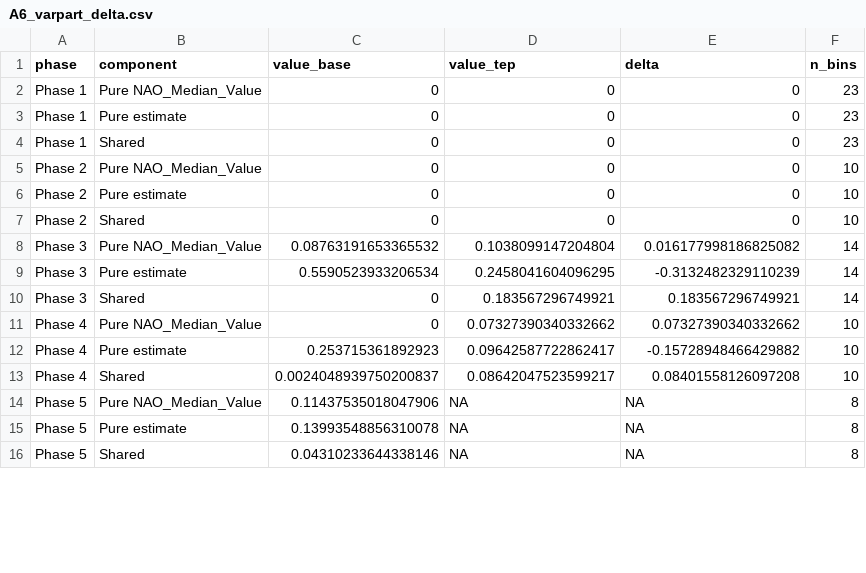
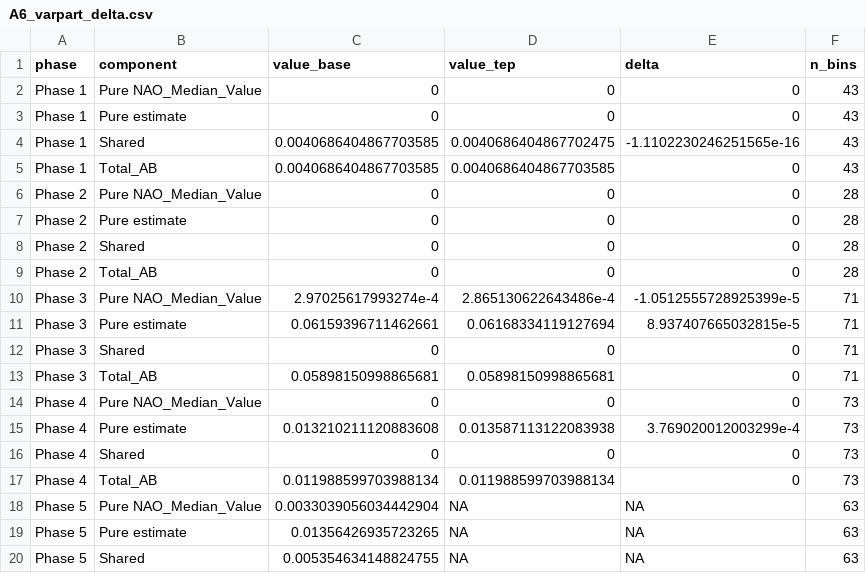
Before and after one commit to miguelmatias/trophic_simplification_azores, a CSV file: outputs/revision/A6_varpart_delta.csv, drawn as a sheet; only a part is shown; the diff covers the shown part only.

```diff
--- a/outputs/revision/A6_varpart_delta.csv
+++ b/outputs/revision/A6_varpart_delta.csv
@@ -1,16 +1,20 @@
 phase,component,value_base,value_tep,delta,n_bins
-Phase 1,Pure NAO_Median_Value,0,0,0,23
-Phase 1,Pure estimate,0,0,0,23
-Phase 1,Shared,0,0,0,23
-Phase 2,Pure NAO_Median_Value,0,0,0,10
-Phase 2,Pure estimate,0,0,0,10
-Phase 2,Shared,0,0,0,10
-Phase 3,Pure NAO_Median_Value,0.08763191653365532,0.1038099147204804,0.016177998186825082,14
-Phase 3,Pure estimate,0.5590523933206534,0.2458041604096295,-0.3132482329110239,14
-Phase 3,Shared,0,0.183567296749921,0.183567296749921,14
-Phase 4,Pure NAO_Median_Value,0,0.07327390340332662,0.07327390340332662,10
-Phase 4,Pure estimate,0.253715361892923,0.09642587722862417,-0.15728948466429882,10
-Phase 4,Shared,0.0024048939750200837,0.08642047523599217,0.08401558126097208,10
-Phase 5,Pure NAO_Median_Value,0.11437535018047906,NA,NA,8
-Phase 5,Pure estimate,0.13993548856310078,NA,NA,8
-Phase 5,Shared,0.04310233644338146,NA,NA,8
+Phase 1,Pure NAO_Median_Value,0,0,0,43
+Phase 1,Pure estimate,0,0,0,43
+Phase 1,Shared,0.0040686404867703585,0.0040686404867702475,-1.1102230246251565e-16,43
+Phase 1,Total_AB,0.0040686404867703585,0.0040686404867703585,0,43
+Phase 2,Pure NAO_Median_Value,0,0,0,28
+Phase 2,Pure estimate,0,0,0,28
+Phase 2,Shared,0,0,0,28
+Phase 2,Total_AB,0,0,0,28
+Phase 3,Pure NAO_Median_Value,2.97025617993274e-4,2.865130622643486e-4,-1.0512555728925399e-5,71
+Phase 3,Pure estimate,0.06159396711462661,0.06168334119127694,8.937407665032815e-5,71
+Phase 3,Shared,0,0,0,71
+Phase 3,Total_AB,0.05898150998865681,0.05898150998865681,0,71
+Phase 4,Pure NAO_Median_Value,0,0,0,73
+Phase 4,Pure estimate,0.013210211120883608,0.013587113122083938,3.769020012003299e-4,73
+Phase 4,Shared,0,0,0,73
+Phase 4,Total_AB,0.011988599703988134,0.011988599703988134,0,73
+Phase 5,Pure NAO_Median_Value,0.0033039056034442904,NA,NA,63
+Phase 5,Pure estimate,0.01356426935723265,NA,NA,63
+Phase 5,Shared,0.005354634148824755,NA,NA,63
```
Also changed, not shown: 1 added row, 5 removed rows and 16 edited cells elsewhere in this file, outputs/revision/A6_fig2_eruption_annotations.csv, outputs/revision/A6_flagged_bins.csv, 13 other files.
